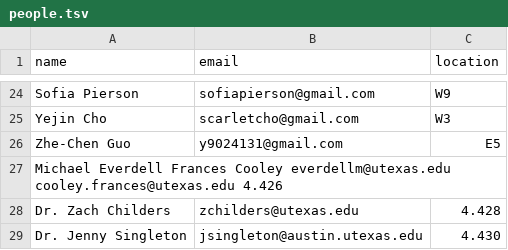
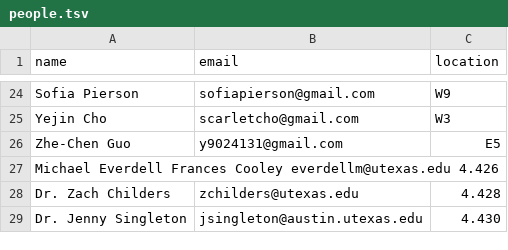
Before and after one commit to linguistics/rlp, a TSV file: people.tsv, drawn as a sheet; only a part is shown, gaps mark what is left out.

Commit message:
Update people.tsv

```diff
--- a/people.tsv
+++ b/people.tsv
@@ -26,3 +26,3 @@ Yejin Cho	scarletcho@gmail.com	W3
 Zhe-Chen Guo	y9024131@gmail.com	E5
-Michael Everdell Frances Cooley  everdellm@utexas.edu cooley.frances@utexas.edu  4.426
+Michael Everdell Frances Cooley everdellm@utexas.edu 4.426
 Dr. Zach Childers	zchilders@utexas.edu	4.428
```
